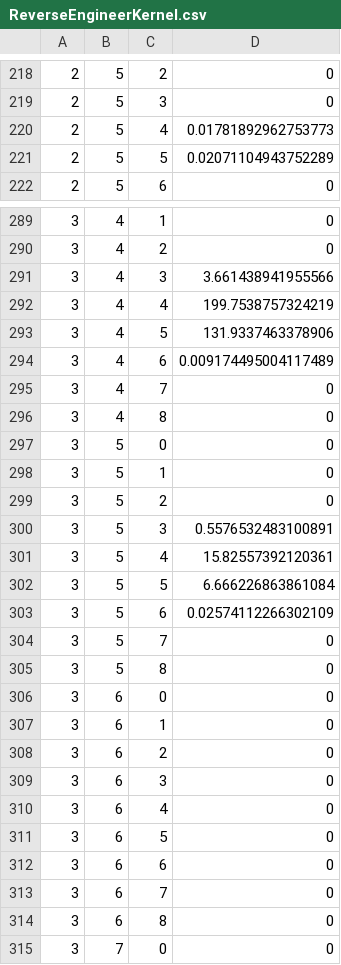
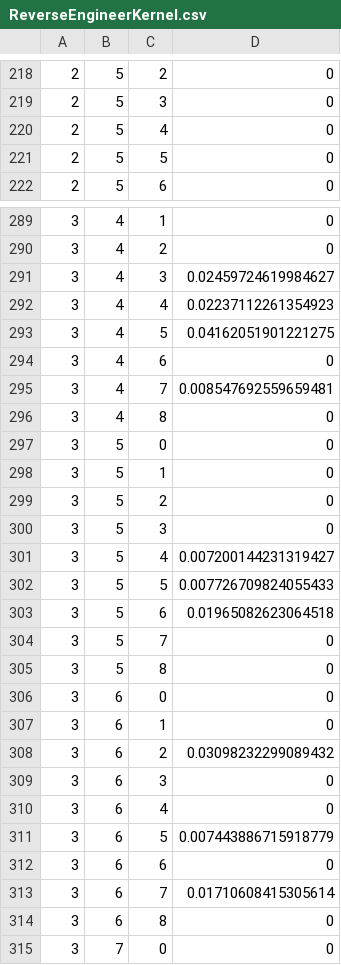
Before and after one commit to jbrewster7/NSERC-Summer-2022, a CSV file: Topas/ReverseEngineerKernel.csv, drawn as a sheet; only a part is shown, gaps mark what is left out; the diff covers the shown part only.

```diff
--- a/Topas/ReverseEngineerKernel.csv
+++ b/Topas/ReverseEngineerKernel.csv
@@ -219,4 +219,4 @@
 2, 5, 3, 0
-2, 5, 4, 0.01781892962753773
-2, 5, 5, 0.02071104943752289
+2, 5, 4, 0
+2, 5, 5, 0
 2, 5, 6, 0
@@ -290,7 +290,7 @@
 3, 4, 2, 0
-3, 4, 3, 3.661438941955566
-3, 4, 4, 199.7538757324219
-3, 4, 5, 131.9337463378906
-3, 4, 6, 0.009174495004117489
-3, 4, 7, 0
+3, 4, 3, 0.02459724619984627
+3, 4, 4, 0.02237112261354923
+3, 4, 5, 0.04162051901221275
+3, 4, 6, 0
+3, 4, 7, 0.008547692559659481
 3, 4, 8, 0
@@ -299,6 +299,6 @@
 3, 5, 2, 0
-3, 5, 3, 0.5576532483100891
-3, 5, 4, 15.82557392120361
-3, 5, 5, 6.666226863861084
-3, 5, 6, 0.02574112266302109
+3, 5, 3, 0
+3, 5, 4, 0.007200144231319427
+3, 5, 5, 0.007726709824055433
+3, 5, 6, 0.01965082623064518
 3, 5, 7, 0
@@ -307,8 +307,8 @@
 3, 6, 1, 0
-3, 6, 2, 0
+3, 6, 2, 0.03098232299089432
 3, 6, 3, 0
 3, 6, 4, 0
-3, 6, 5, 0
+3, 6, 5, 0.007443886715918779
 3, 6, 6, 0
-3, 6, 7, 0
+3, 6, 7, 0.01710608415305614
 3, 6, 8, 0
```
Also changed, not shown: 89 edited cells elsewhere in this file.
